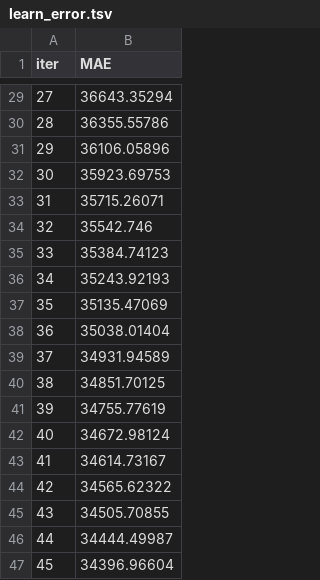
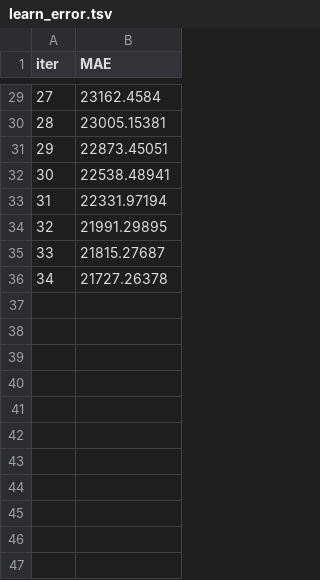
Before and after one commit to ph-song/elec-fcst, a TSV file: backend/catboost_info/learn_error.tsv, drawn as a sheet; only a part is shown, gaps mark what is left out; the diff covers the shown part only.

```diff
--- a/backend/catboost_info/learn_error.tsv
+++ b/backend/catboost_info/learn_error.tsv
@@ -29,19 +29,8 @@ iter	MAE
-27	36643.35294
-28	36355.55786
-29	36106.05896
-30	35923.69753
-31	35715.26071
-32	35542.746
-33	35384.74123
-34	35243.92193
-35	35135.47069
-36	35038.01404
-37	34931.94589
-38	34851.70125
-39	34755.77619
-40	34672.98124
-41	34614.73167
-42	34565.62322
-43	34505.70855
-44	34444.49987
-45	34396.96604
+27	23162.4584
+28	23005.15381
+29	22873.45051
+30	22538.48941
+31	22331.97194
+32	21991.29895
+33	21815.27687
+34	21727.26378
```
Also changed, not shown: 21 removed rows and 27 edited cells elsewhere in this file, backend/catboost_info/test_error.tsv, backend/catboost_info/time_left.tsv, 53 other files.
